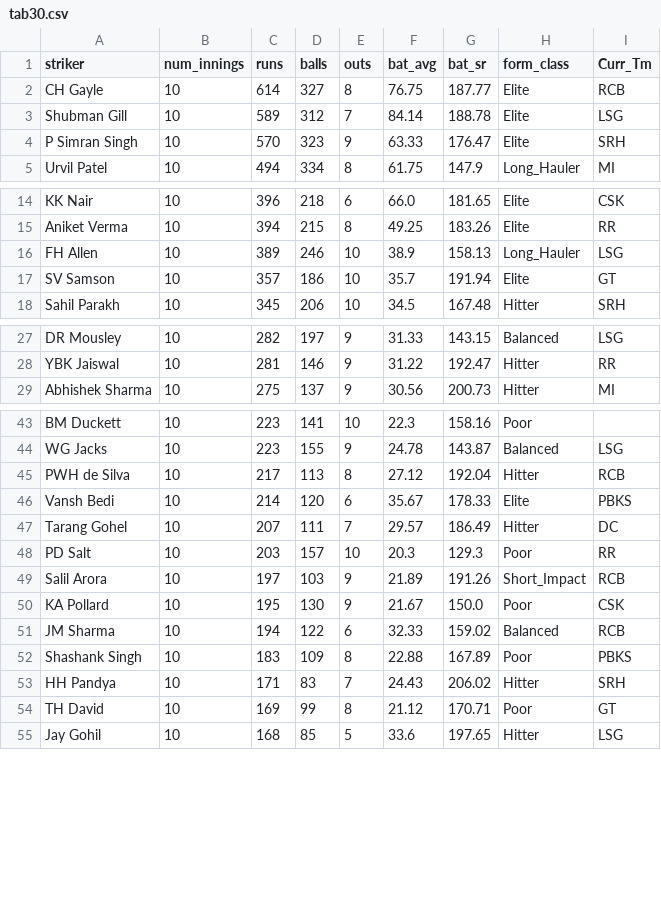
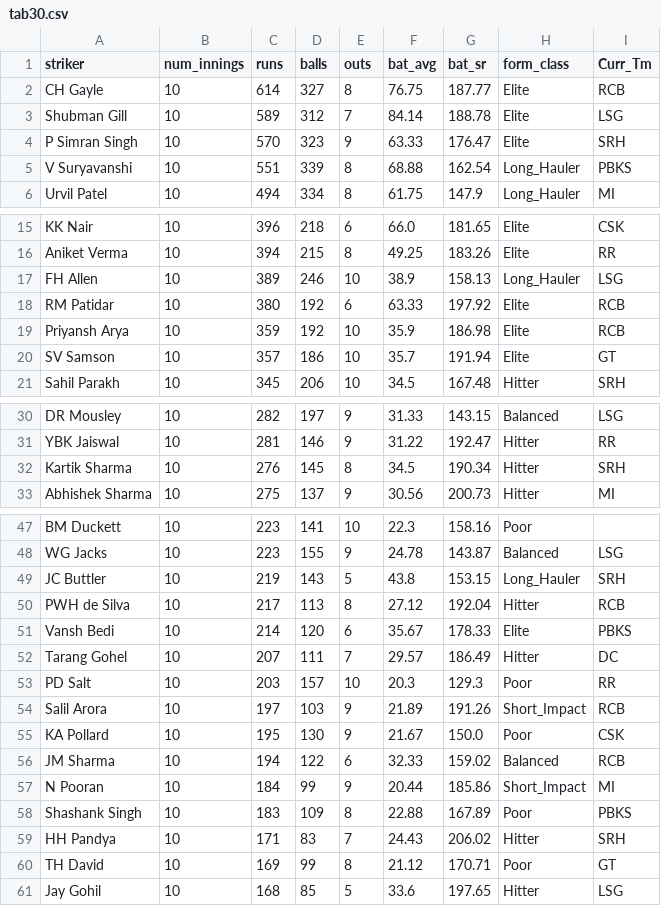
Before and after one commit to RoumyaDas/SPL, a CSV file: SPL/data/special_stats/tab30.csv, drawn as a sheet; only a part is shown, gaps mark what is left out.

Commit message:
Some update with form class

```diff
--- a/SPL/data/special_stats/tab30.csv
+++ b/SPL/data/special_stats/tab30.csv
@@ -4,2 +4,3 @@ Shubman Gill,10,589,312,7,84.14,188.78,Elite,LSG
 P Simran Singh,10,570,323,9,63.33,176.47,Elite,SRH
+V Suryavanshi,10,551,339,8,68.88,162.54,Long_Hauler,PBKS
 Urvil Patel,10,494,334,8,61.75,147.9,Long_Hauler,MI
@@ -16,2 +17,4 @@ Aniket Verma,10,394,215,8,49.25,183.26,Elite,RR
 FH Allen,10,389,246,10,38.9,158.13,Long_Hauler,LSG
+RM Patidar,10,380,192,6,63.33,197.92,Elite,RCB
+Priyansh Arya,10,359,192,10,35.9,186.98,Elite,RCB
 SV Samson,10,357,186,10,35.7,191.94,Elite,GT
@@ -28,2 +31,3 @@ DR Mousley,10,282,197,9,31.33,143.15,Balanced,LSG
 YBK Jaiswal,10,281,146,9,31.22,192.47,Hitter,RR
+Kartik Sharma,10,276,145,8,34.5,190.34,Hitter,SRH
 Abhishek Sharma,10,275,137,9,30.56,200.73,Hitter,MI
@@ -44,2 +48,3 @@ BM Duckett,10,223,141,10,22.3,158.16,Poor,
 WG Jacks,10,223,155,9,24.78,143.87,Balanced,LSG
+JC Buttler,10,219,143,5,43.8,153.15,Long_Hauler,SRH
 PWH de Silva,10,217,113,8,27.12,192.04,Hitter,RCB
@@ -51,2 +56,3 @@ KA Pollard,10,195,130,9,21.67,150.0,Poor,CSK
 JM Sharma,10,194,122,6,32.33,159.02,Balanced,RCB
+N Pooran,10,184,99,9,20.44,185.86,Short_Impact,MI
 Shashank Singh,10,183,109,8,22.88,167.89,Poor,PBKS
```
